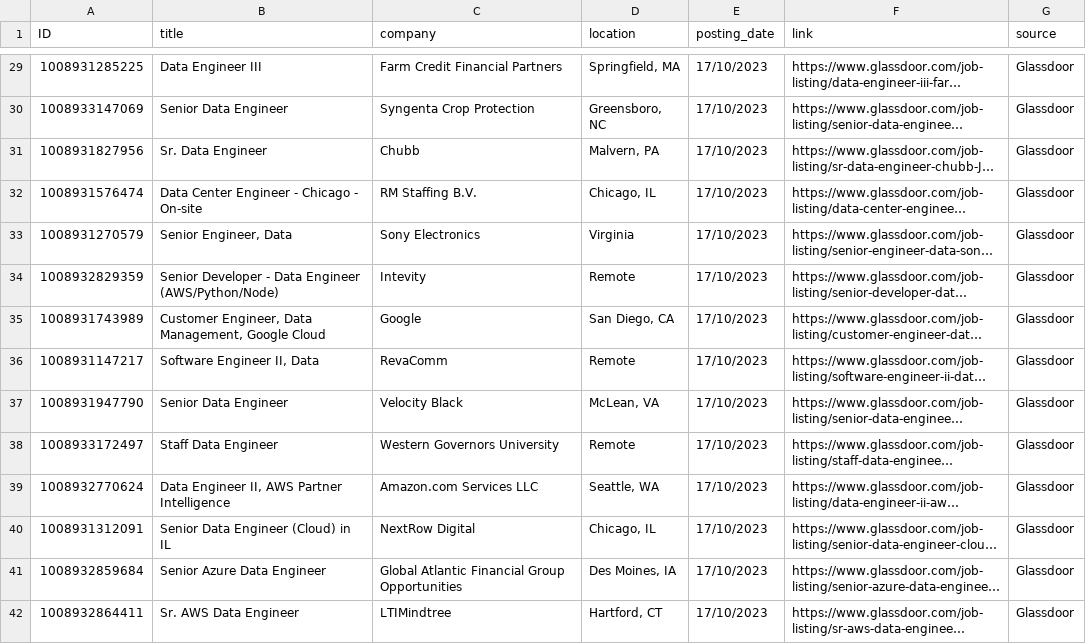
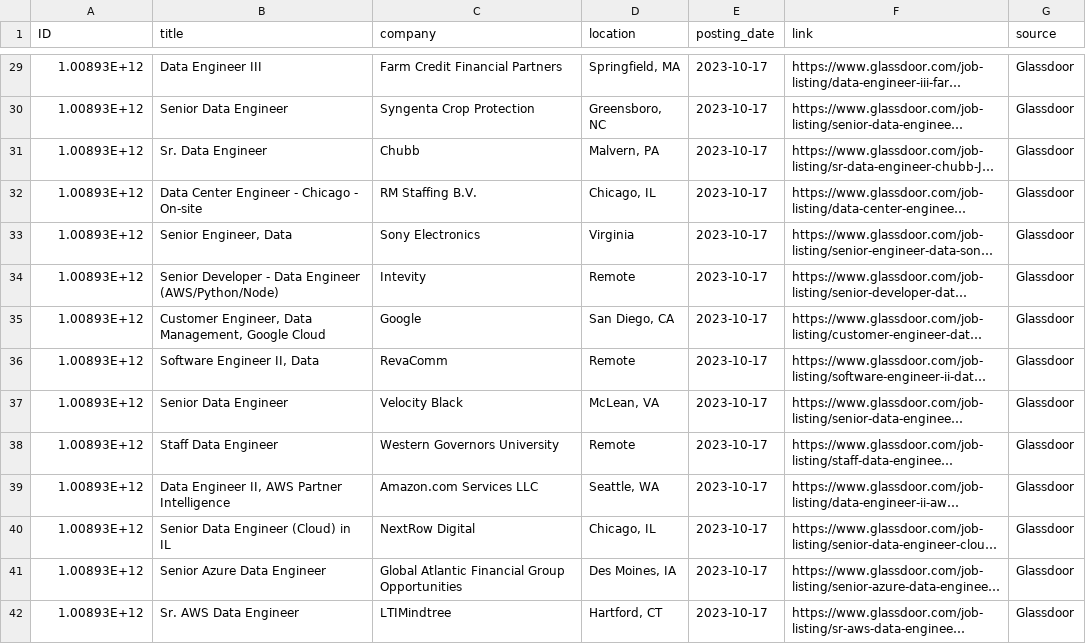
Before and after one commit to RawadZaidan/Data_Jobs_Market_ETL_Analysis, a CSV file: local_csvs/jobs/glassdoor.csv, drawn as a sheet; only a part is shown, gaps mark what is left out; long unchanged cells end in …; the diff covers the shown part only; the diff names each change by its address in the sheet, - before the commit and + after, or states it on an @@ line.

```diff
--- a/local_csvs/jobs/glassdoor.csv
+++ b/local_csvs/jobs/glassdoor.csv
-A29 (ID): 1008931285225
+A29 (ID): 1.00893E+12
-E29:E42 (posting_date): 17/10/2023
+E29:E42 (posting_date): 2023-10-17
-A30 (ID): 1008933147069
+A30 (ID): 1.00893E+12
-A31 (ID): 1008931827956
+A31 (ID): 1.00893E+12
-A32 (ID): 1008931576474
+A32 (ID): 1.00893E+12
-A33 (ID): 1008931270579
+A33 (ID): 1.00893E+12
-A34 (ID): 1008932829359
+A34 (ID): 1.00893E+12
-A35 (ID): 1008931743989
+A35 (ID): 1.00893E+12
-A36 (ID): 1008931147217
+A36 (ID): 1.00893E+12
-A37 (ID): 1008931947790
+A37 (ID): 1.00893E+12
-A38 (ID): 1008933172497
+A38 (ID): 1.00893E+12
-A39 (ID): 1008932770624
+A39 (ID): 1.00893E+12
-A40 (ID): 1008931312091
+A40 (ID): 1.00893E+12
-A41 (ID): 1008932859684
+A41 (ID): 1.00893E+12
-A42 (ID): 1008932864411
+A42 (ID): 1.00893E+12
```
Also changed, not shown: 148 edited cells elsewhere in this file, local_csvs/jobs/naukri.csv, 5 other files.
